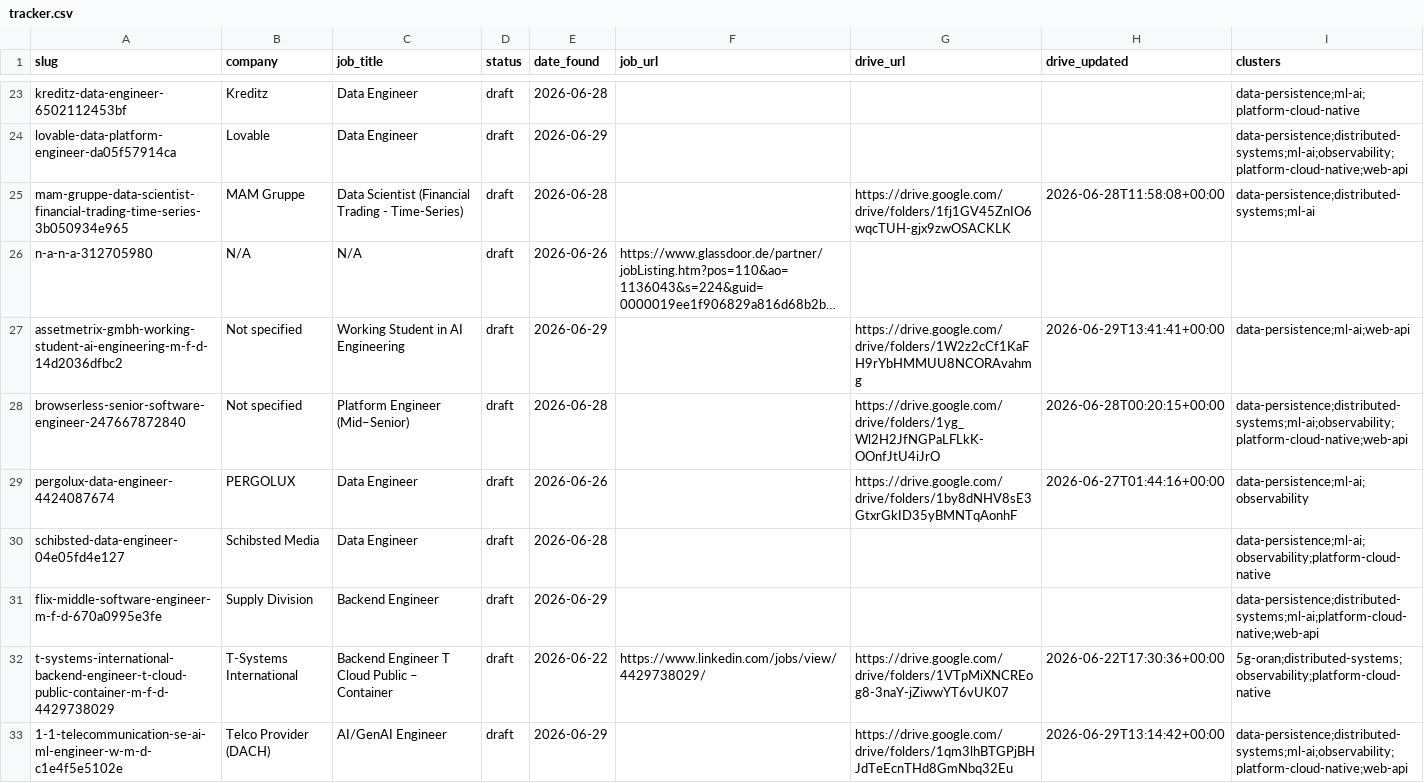
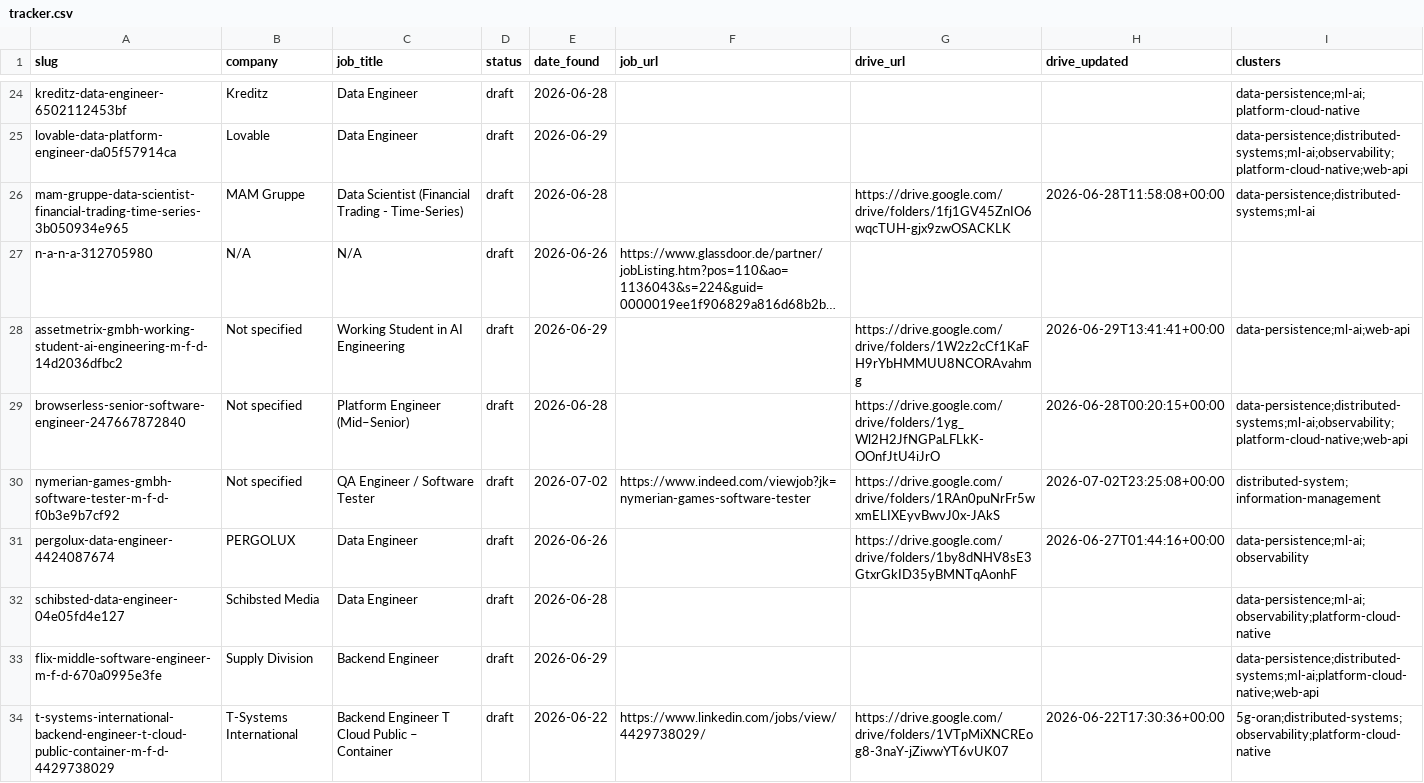
Before and after one commit to radheem/my-cv, a CSV file: applications/tracker.csv, drawn as a sheet; only a part is shown, gaps mark what is left out; the shorter side is filled out with more unchanged rows; long unchanged cells end in …; the diff covers the shown part only; the diff names each change by its address in the sheet, - before the commit and + after, or states it on an @@ line.

```diff
--- a/applications/tracker.csv
+++ b/applications/tracker.csv
+row 30: nymerian-games-gmbh-software-tester-m-f-d-f0b3e9b7cf92 | Not specified | QA Engineer / Software Tester | draft | 2026-07-02 | https://www.indeed.com/viewjob?jk=nymerian-games-software-tester | https://drive.google.com/drive/folders/1RAn0puNrFr5wxmELIXEyvBwvJ0x-JAkS | 2026-07-02T23:25:08+00:00 | distributed-system;information-management
```
Also changed, not shown: 3 added rows elsewhere in this file, 46 other files.
